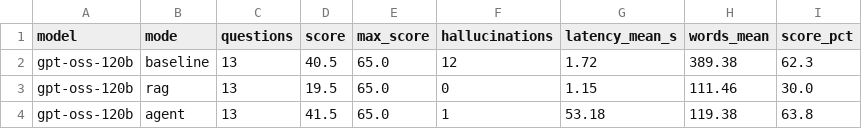
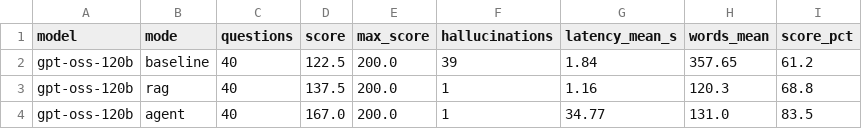
Before and after one commit to nicolas-potier/french-rental-law-rag, a CSV file: evaluation/results/summary_agent.csv, drawn as a sheet.

Commit message:
Evaluate the MCP agent on all 40 questions
With gpt-oss-120b, the agent reaches 83.5% vs 68.8% for classic RAG and
61.2% without retrieval, with 1 hallucination. It improves on the 13
questions where classic RAG lost (30.0% -> 63.8%) and still slightly on
the 27 others (87.4% -> 93.0%).

```diff
--- a/evaluation/results/summary_agent.csv
+++ b/evaluation/results/summary_agent.csv
@@ -1,4 +1,4 @@
 model,mode,questions,score,max_score,hallucinations,latency_mean_s,words_mean,score_pct
-gpt-oss-120b,baseline,13,40.5,65.0,12,1.72,389.38,62.3
-gpt-oss-120b,rag,13,19.5,65.0,0,1.15,111.46,30.0
-gpt-oss-120b,agent,13,41.5,65.0,1,53.18,119.38,63.8
+gpt-oss-120b,baseline,40,122.5,200.0,39,1.84,357.65,61.2
+gpt-oss-120b,rag,40,137.5,200.0,1,1.16,120.3,68.8
+gpt-oss-120b,agent,40,167.0,200.0,1,34.77,131.0,83.5
```
Also changed, not shown: 3 other files.
